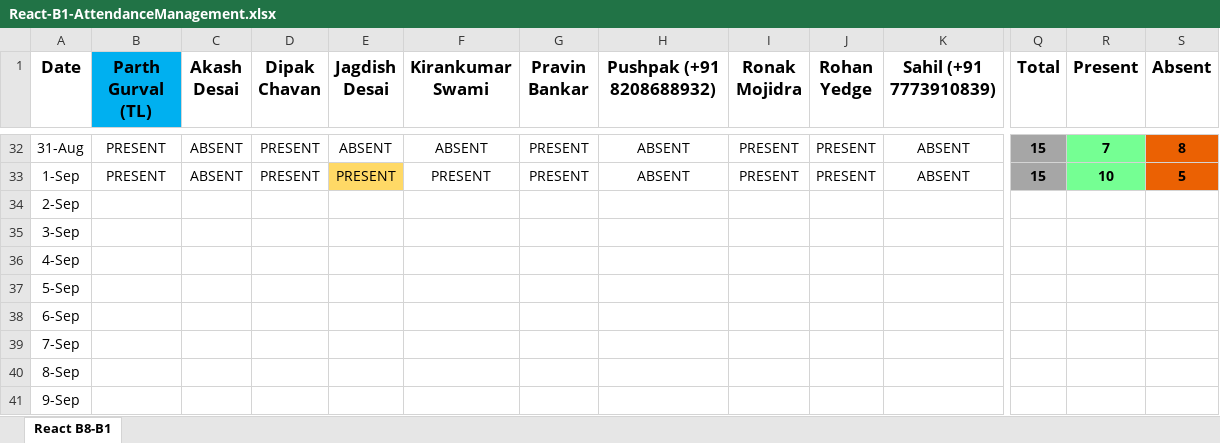
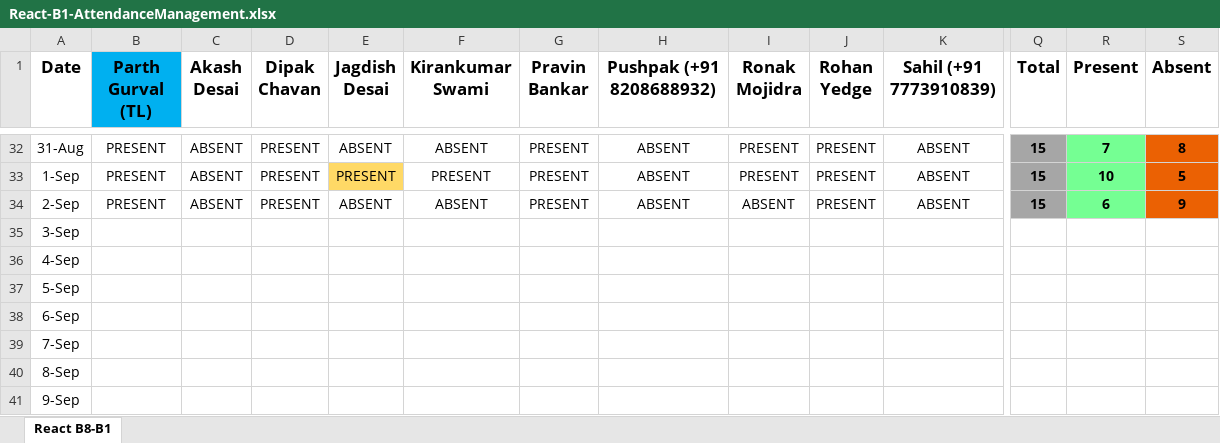
Before and after one commit to ParthGurval/attendanceMentainace, an Excel workbook: React-B1-AttendanceManagement.xlsx, sheet React B8-B1, drawn as a sheet; only a part is shown, gaps mark what is left out; values as stored, in another font and other column widths than the file's, no borders; the diff covers the shown part only; the diff names each change by its address in the sheet, - before the commit and + after, or states it on an @@ line.

Commit message:
Attendance 02-09-2023
Attendance 02-09-2023

```diff
--- a/React-B1-AttendanceManagement.xlsx (sheet React B8-B1)
+++ b/React-B1-AttendanceManagement.xlsx (sheet React B8-B1)
-B34 (Parth Gurval (TL)): (empty)
+B34 (Parth Gurval (TL)): PRESENT
-C34 (Akash Desai): (empty)
+C34 (Akash Desai): ABSENT
-D34 (Dipak Chavan): (empty)
+D34 (Dipak Chavan): PRESENT
-E34 (Jagdish Desai): (empty)
+E34 (Jagdish Desai): ABSENT
-F34 (Kirankumar Swami): (empty)
+F34 (Kirankumar Swami): ABSENT
-G34 (Pravin Bankar): (empty)
+G34 (Pravin Bankar): PRESENT
-H34 (Pushpak (+91 8208688932)): (empty)
+H34 (Pushpak (+91 8208688932)): ABSENT
-I34 (Ronak Mojidra): (empty)
+I34 (Ronak Mojidra): ABSENT
-J34 (Rohan Yedge): (empty)
+J34 (Rohan Yedge): PRESENT
-K34 (Sahil (+91 7773910839)): (empty)
+K34 (Sahil (+91 7773910839)): ABSENT
-Q34 (Total): (empty)
+Q34 (Total): 15
-Q34 fill: none
+Q34 fill: #A6A6A6
-R34 (Present): (empty)
+R34 (Present): 6
-R34 fill: none
+R34 fill: #75FF93
-S34 (Absent): (empty)
+S34 (Absent): 9
-S34 fill: none
+S34 fill: #EB6103
```
Also changed, not shown: 5 edited cells elsewhere in this sheet.
